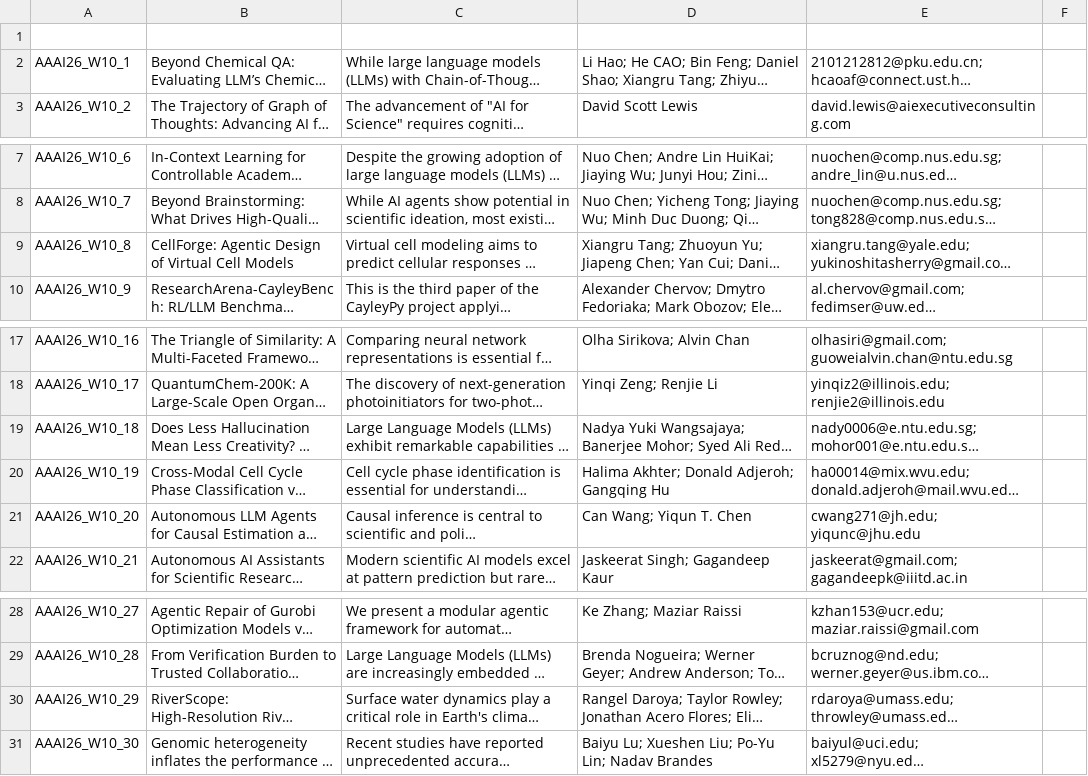
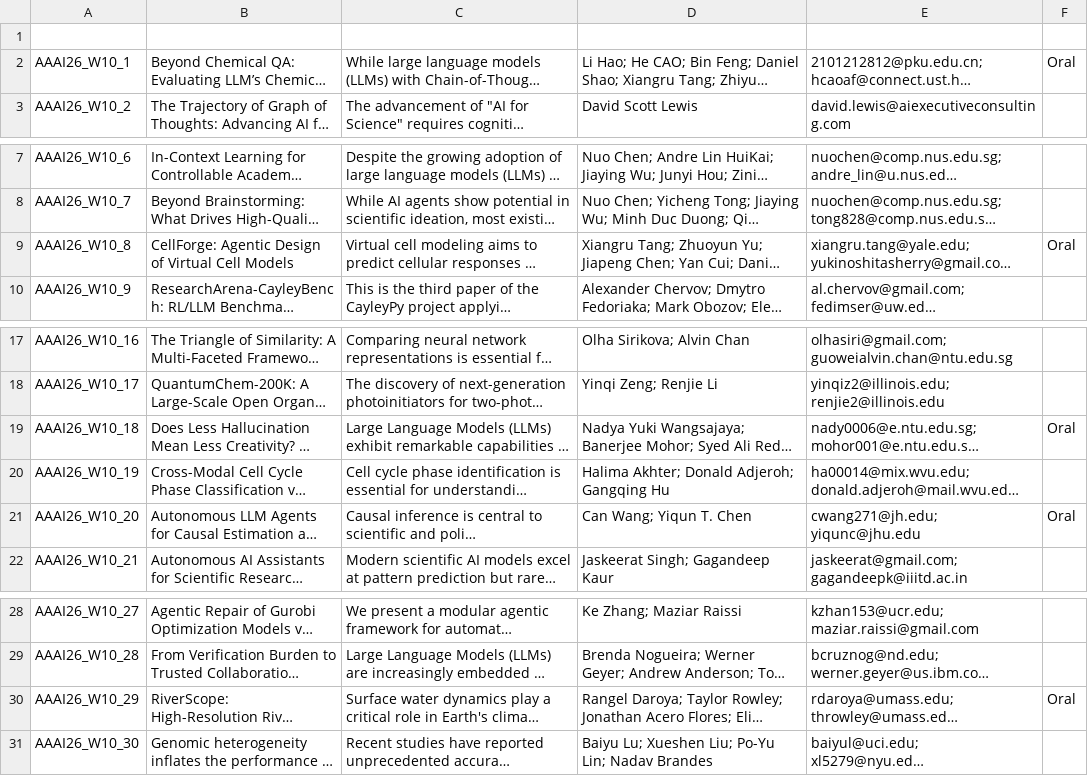
Before and after one commit to ai4research-workshop/ai4research-workshop.github.io, a CSV file: accepted_papers.csv, drawn as a sheet; only a part is shown, gaps mark what is left out; long unchanged cells end in …; the diff names each change by its address in the sheet, - before the commit and + after, or states it on an @@ line.

Commit message:
add oral presentations

```diff
--- a/accepted_papers.csv
+++ b/accepted_papers.csv
-F2: (empty)
+F2: Oral
-F9: (empty)
+F9: Oral
-F19: (empty)
+F19: Oral
-F21: (empty)
+F21: Oral
-F30: (empty)
+F30: Oral
```
Also changed, not shown: 1 other file.
